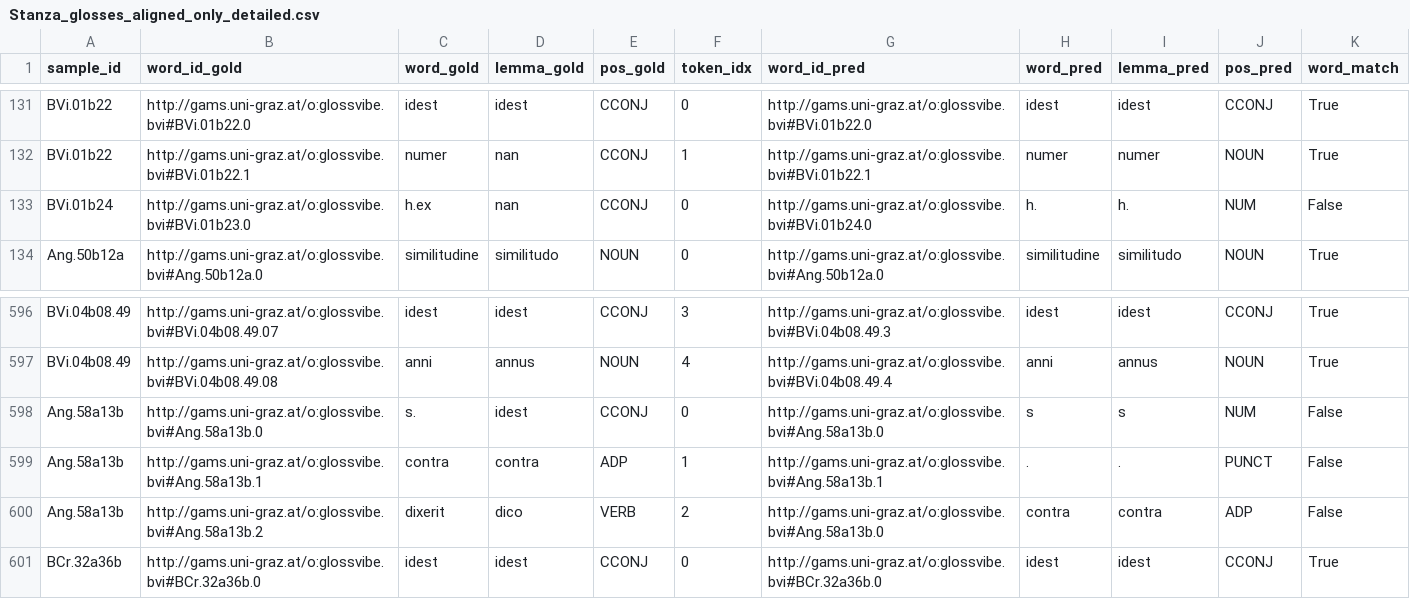
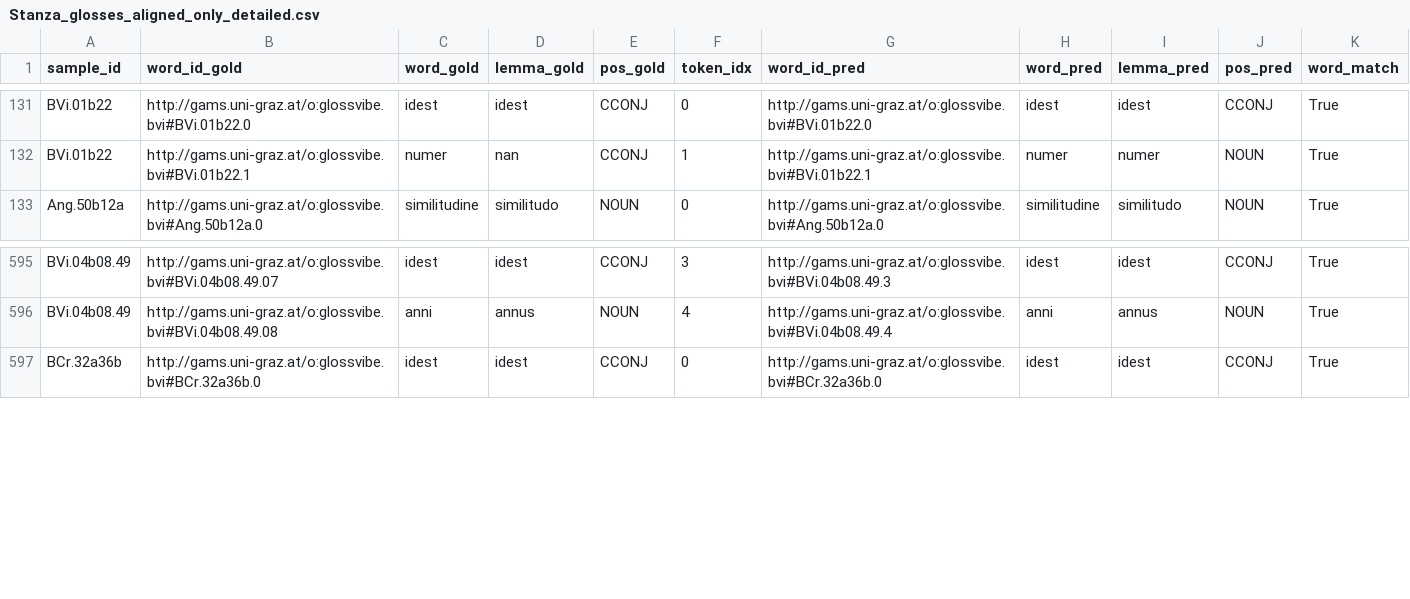
Before and after one commit to TAJSchaaf/LatinNLPTools, a CSV file: results/Stanza_glosses_aligned_only_detailed.csv, drawn as a sheet; only a part is shown, gaps mark what is left out; the diff names each change by its address in the sheet, - before the commit and + after, or states it on an @@ line.

```diff
--- a/results/Stanza_glosses_aligned_only_detailed.csv
+++ b/results/Stanza_glosses_aligned_only_detailed.csv
-row 133: BVi.01b24 | http://gams.uni-graz.at/o:glossvibe.bvi#BVi.01b23.0 | h.ex | nan | CCONJ | 0 | http://gams.uni-graz.at/o:glossvibe.bvi#BVi.01b24.0 | h. | h. | NUM | False
-row 598: Ang.58a13b | http://gams.uni-graz.at/o:glossvibe.bvi#Ang.58a13b.0 | s. | idest | CCONJ | 0 | http://gams.uni-graz.at/o:glossvibe.bvi#Ang.58a13b.0 | s | s | NUM | False
-row 599: Ang.58a13b | http://gams.uni-graz.at/o:glossvibe.bvi#Ang.58a13b.1 | contra | contra | ADP | 1 | http://gams.uni-graz.at/o:glossvibe.bvi#Ang.58a13b.1 | . | . | PUNCT | False
-row 600: Ang.58a13b | http://gams.uni-graz.at/o:glossvibe.bvi#Ang.58a13b.2 | dixerit | dico | VERB | 2 | http://gams.uni-graz.at/o:glossvibe.bvi#Ang.58a13b.0 | contra | contra | ADP | False
```
Also changed, not shown: 1 other file.
